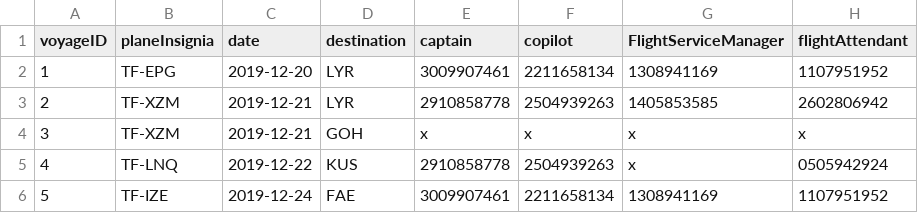
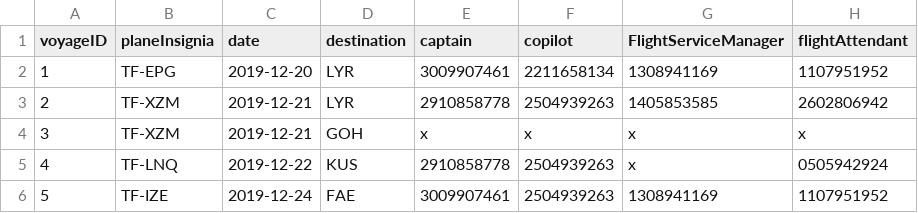
Before and after one commit to dagurbenjamin/3vikna, a CSV file: data_files/VoyagesFile.csv, drawn as a sheet.

```diff
--- a/data_files/VoyagesFile.csv
+++ b/data_files/VoyagesFile.csv
@@ -5,2 +5,2 @@ voyageID,planeInsignia,date,destination,captain,copilot,FlightServiceManager,fli
 4,TF-LNQ,2019-12-22,KUS,2910858778,2504939263,x,0505942924
-5,TF-IZE,2019-12-24,FAE,3009907461,2211658134,1308941169,1107951952
+5,TF-IZE,2019-12-24,FAE,3009907461,2504939263,1308941169,1107951952
```
Also changed, not shown: 3 other files.
